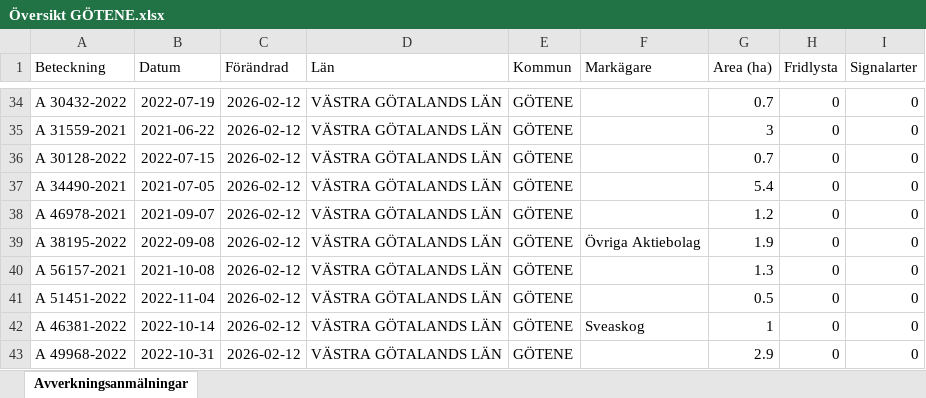
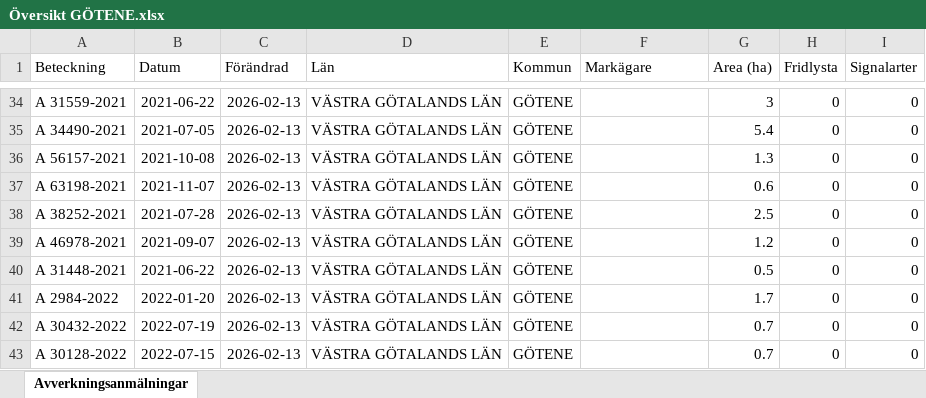
Before and after one commit to klasma/Logging_1471, an Excel workbook: Översikt GÖTENE.xlsx, sheet Avverkningsanmälningar, drawn as a sheet; only a part is shown, gaps mark what is left out; values as stored, in another font and other column widths than the file's, no borders; the diff covers the shown part only; the diff names each change by its address in the sheet, - before the commit and + after, or states it on an @@ line.

```diff
--- a/Översikt GÖTENE.xlsx (sheet Avverkningsanmälningar)
+++ b/Översikt GÖTENE.xlsx (sheet Avverkningsanmälningar)
-A34 (Beteckning): A 30432-2022
+A34 (Beteckning): A 31559-2021
-B34 (Datum): 2022-07-19
+B34 (Datum): 2021-06-22
-C34:C43 (Förändrad): 2026-02-12
+C34:C43 (Förändrad): 2026-02-13
-G34 (Area (ha)): 0.7
+G34 (Area (ha)): 3
-A35 (Beteckning): A 31559-2021
+A35 (Beteckning): A 34490-2021
-B35 (Datum): 2021-06-22
+B35 (Datum): 2021-07-05
-G35 (Area (ha)): 3
+G35 (Area (ha)): 5.4
-A36 (Beteckning): A 30128-2022
+A36 (Beteckning): A 56157-2021
-B36 (Datum): 2022-07-15
+B36 (Datum): 2021-10-08
-G36 (Area (ha)): 0.7
+G36 (Area (ha)): 1.3
-A37 (Beteckning): A 34490-2021
+A37 (Beteckning): A 63198-2021
-B37 (Datum): 2021-07-05
+B37 (Datum): 2021-11-07
-G37 (Area (ha)): 5.4
+G37 (Area (ha)): 0.6
-A38 (Beteckning): A 46978-2021
+A38 (Beteckning): A 38252-2021
-B38 (Datum): 2021-09-07
+B38 (Datum): 2021-07-28
-G38 (Area (ha)): 1.2
+G38 (Area (ha)): 2.5
-A39 (Beteckning): A 38195-2022
+A39 (Beteckning): A 46978-2021
-B39 (Datum): 2022-09-08
+B39 (Datum): 2021-09-07
-F39 (Markägare): Övriga Aktiebolag
+F39 (Markägare): (empty)
-G39 (Area (ha)): 1.9
+G39 (Area (ha)): 1.2
-A40 (Beteckning): A 56157-2021
+A40 (Beteckning): A 31448-2021
-B40 (Datum): 2021-10-08
+B40 (Datum): 2021-06-22
-G40 (Area (ha)): 1.3
+G40 (Area (ha)): 0.5
-A41 (Beteckning): A 51451-2022
+A41 (Beteckning): A 2984-2022
-B41 (Datum): 2022-11-04
+B41 (Datum): 2022-01-20
-G41 (Area (ha)): 0.5
+G41 (Area (ha)): 1.7
-A42 (Beteckning): A 46381-2022
+A42 (Beteckning): A 30432-2022
-B42 (Datum): 2022-10-14
+B42 (Datum): 2022-07-19
-F42 (Markägare): Sveaskog
+F42 (Markägare): (empty)
-G42 (Area (ha)): 1
+G42 (Area (ha)): 0.7
-A43 (Beteckning): A 49968-2022
+A43 (Beteckning): A 30128-2022
-B43 (Datum): 2022-10-31
+B43 (Datum): 2022-07-15
-G43 (Area (ha)): 2.9
+G43 (Area (ha)): 0.7
```
Also changed, not shown: 910 edited cells elsewhere in this sheet, artfynd/A 12658-2023 artfynd.xlsx, artfynd/A 12865-2022 artfynd.xlsx, 55 other files.
